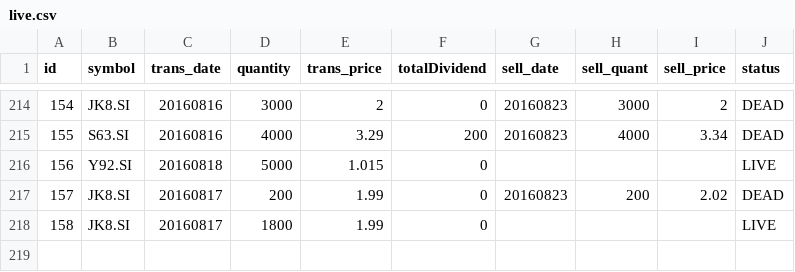
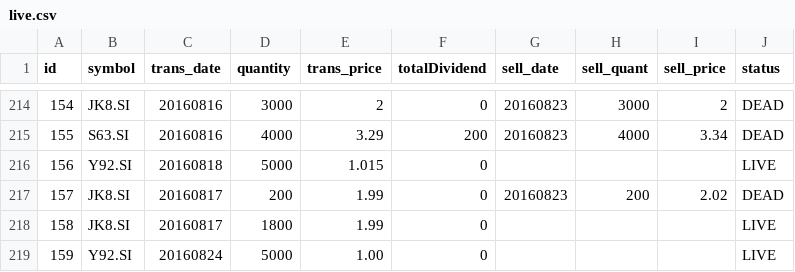
Before and after one commit to ozyxzzzss/git_csv, a CSV file: live.csv, drawn as a sheet; only a part is shown, gaps mark what is left out.

Commit message:
Update live.csv

```diff
--- a/live.csv
+++ b/live.csv
@@ -218 +218,2 @@ id,symbol,trans_date,quantity,trans_price, totalDividend, sell_date,sell_quant,
 158,JK8.SI,20160817,1800,1.99,0,,,,LIVE
+159,Y92.SI,20160824,5000,1.00,0,,,,LIVE
```
